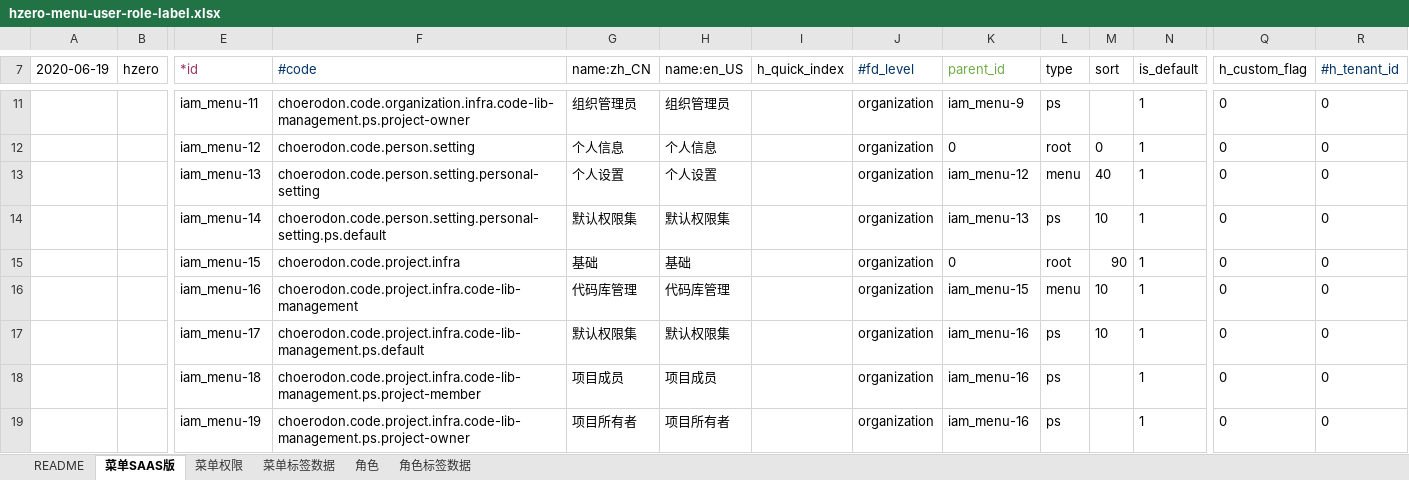
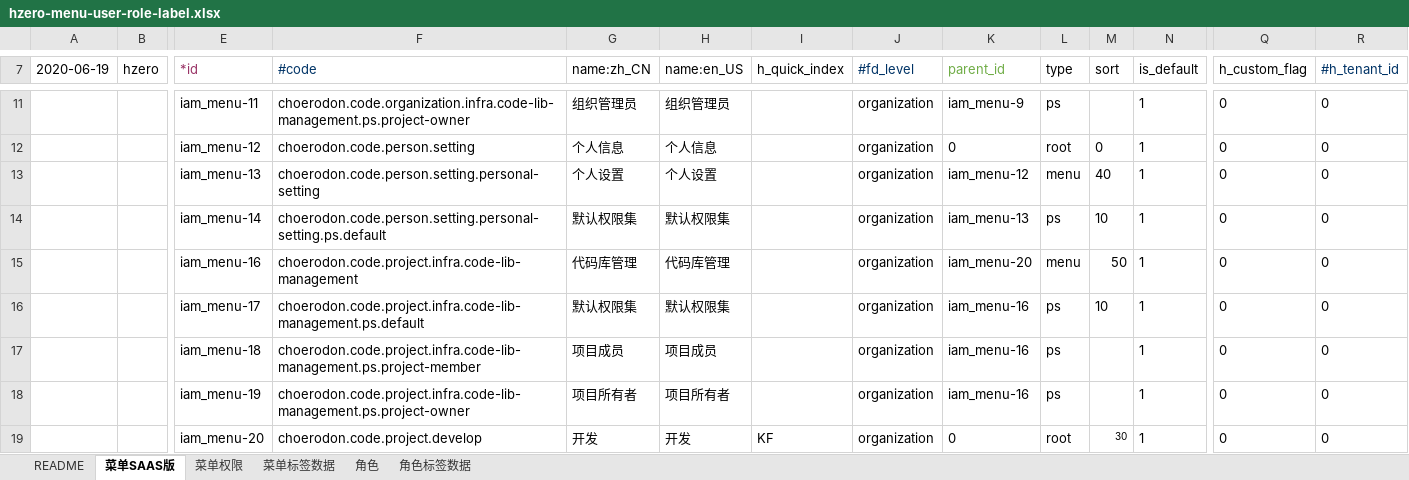
Before and after one commit to open-hand/code-repo-service, an Excel workbook: src/main/resources/script/db/init-data/hrds_code_repo/hzero_platform/hzero-menu-user-role-label.xlsx, sheet 菜单SAAS版, drawn as a sheet; only a part is shown, gaps mark what is left out; values as stored, in another font and other column widths than the file's, no borders; removed rows and columns are numbered as before the commit, all else as after; rows hold the shown columns only; the diff names each change by its address in the sheet, - before the commit and + after, or states it on an @@ line.

Commit message:
[REF] 调整菜单顺序

```diff
--- a/src/main/resources/script/db/init-data/hrds_code_repo/hzero_platform/hzero-menu-user-role-label.xlsx (sheet 菜单SAAS版)
+++ b/src/main/resources/script/db/init-data/hrds_code_repo/hzero_platform/hzero-menu-user-role-label.xlsx (sheet 菜单SAAS版)
-row 15:  |  | iam_menu-15 | choerodon.code.project.infra | 基础 | 基础 |  | organization | 0 | root | 90 | 1 | 0 | 0
-K15 (parent_id): iam_menu-15
+K15 (parent_id): iam_menu-20
-M15 (sort): 10
+M15 (sort): 50
+row 19:  |  | iam_menu-20 | choerodon.code.project.develop | 开发 | 开发 | KF | organization | 0 | root | 30 | 1 | 0 | 0
```
Also changed, not shown: sheet 菜单标签数据, formulas that keep their value.
